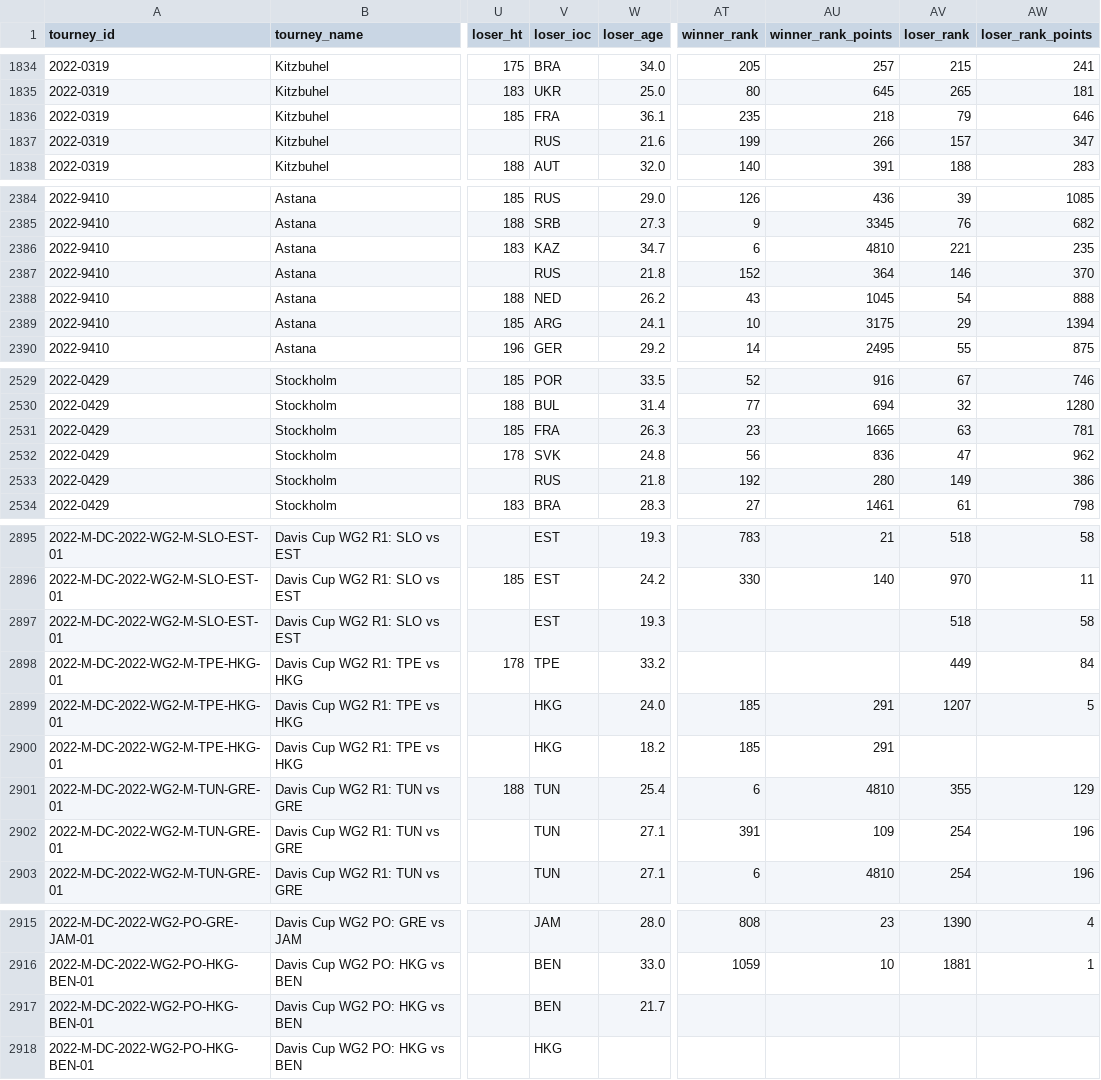
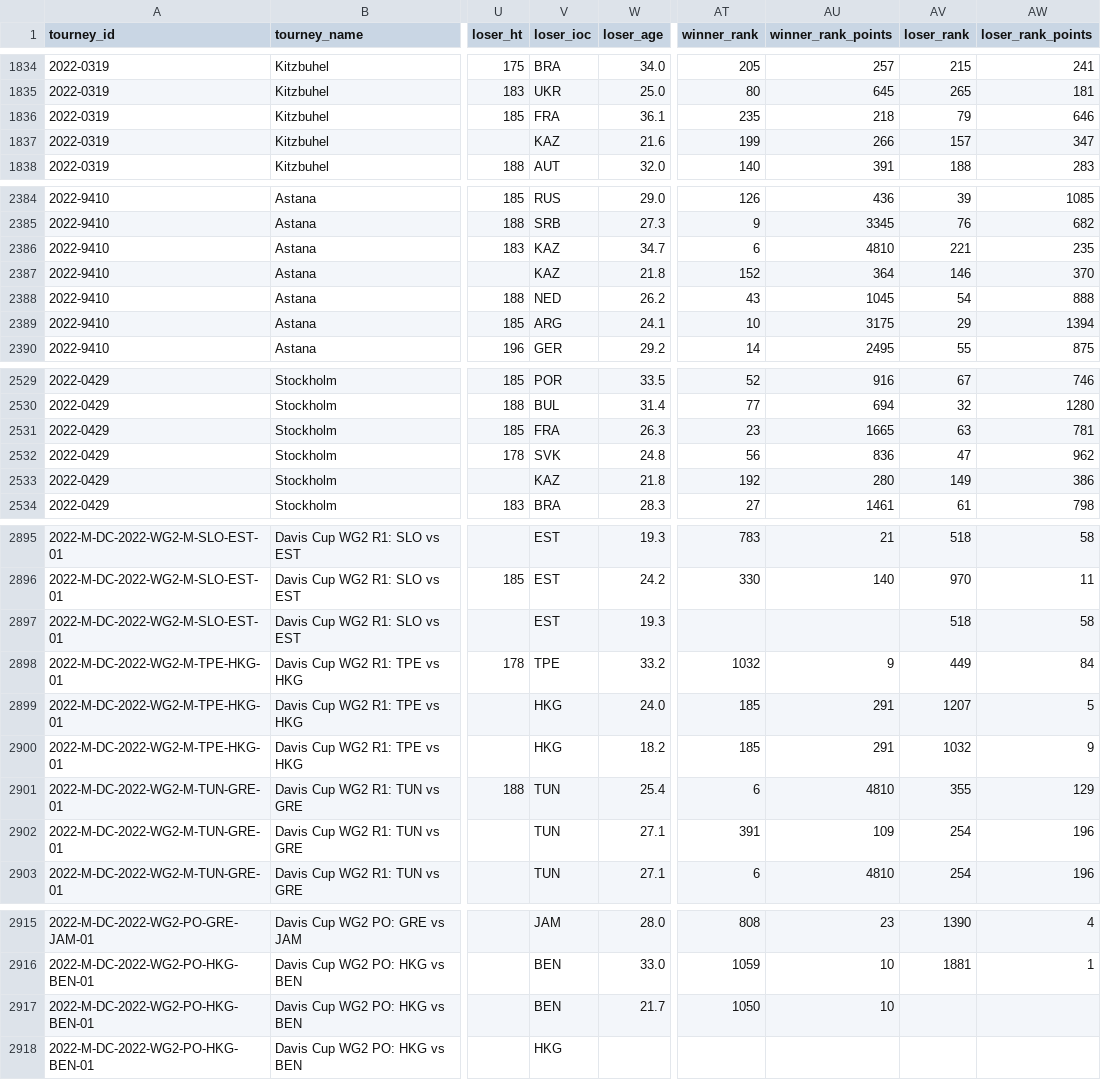
Before and after one commit to BoBomanUltra/Project_Group_39, a CSV file: data/atp_matches_2022.csv, drawn as a sheet; only a part is shown, gaps mark what is left out; the diff names each change by its address in the sheet, - before the commit and + after, or states it on an @@ line.

```diff
--- a/data/atp_matches_2022.csv
+++ b/data/atp_matches_2022.csv
-V1837 (loser_ioc): RUS
+V1837 (loser_ioc): KAZ
-V2387 (loser_ioc): RUS
+V2387 (loser_ioc): KAZ
-V2533 (loser_ioc): RUS
+V2533 (loser_ioc): KAZ
-AT2898 (winner_rank): (empty)
+AT2898 (winner_rank): 1032
-AU2898 (winner_rank_points): (empty)
+AU2898 (winner_rank_points): 9
-AV2900 (loser_rank): (empty)
+AV2900 (loser_rank): 1032
-AW2900 (loser_rank_points): (empty)
+AW2900 (loser_rank_points): 9
-AT2917 (winner_rank): (empty)
+AT2917 (winner_rank): 1050
-AU2917 (winner_rank_points): (empty)
+AU2917 (winner_rank_points): 10
```
Also changed, not shown: 1 other file.
